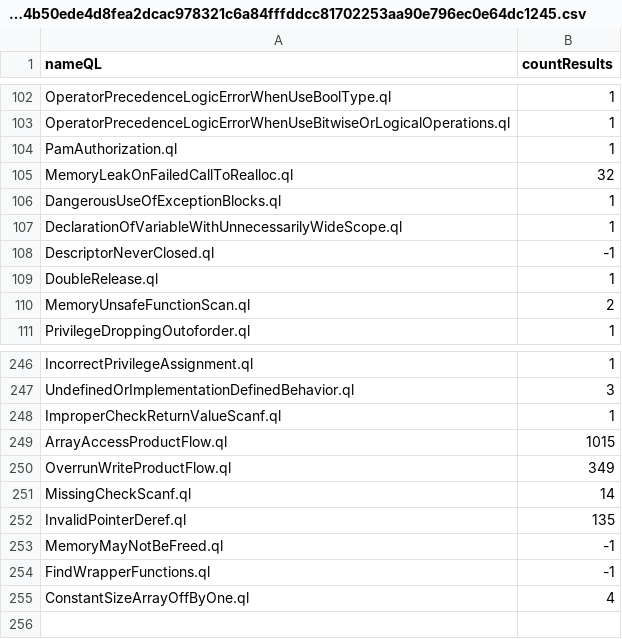
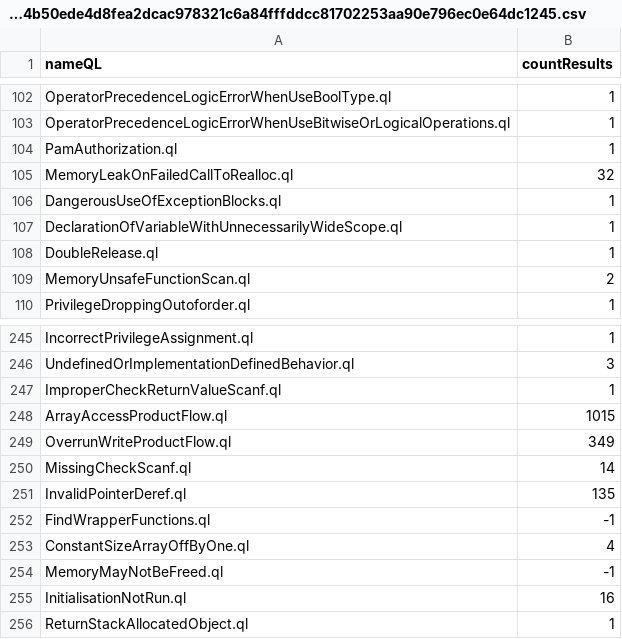
Before and after one commit to gergimentr/alldb, a CSV file: results/4d096034a082db2e4a18775f17e5216920f00d1b0faabb7a05cf09c0f58409364b50ede4d8fea2dcac978321c6a84fffddcc81702253aa90e796ec0e64dc1245.csv, drawn as a sheet; only a part is shown, gaps mark what is left out.

```diff
--- a/results/4d096034a082db2e4a18775f17e5216920f00d1b0faabb7a05cf09c0f58409364b50ede4d8fea2dcac978321c6a84fffddcc81702253aa90e796ec0e64dc1245.csv
+++ b/results/4d096034a082db2e4a18775f17e5216920f00d1b0faabb7a05cf09c0f58409364b50ede4d8fea2dcac978321c6a84fffddcc81702253aa90e796ec0e64dc1245.csv
@@ -107,3 +107,2 @@ DangerousUseOfExceptionBlocks.ql,1
 DeclarationOfVariableWithUnnecessarilyWideScope.ql,1
-DescriptorNeverClosed.ql,-1
 DoubleRelease.ql,1
@@ -252,4 +251,6 @@ MissingCheckScanf.ql,14
 InvalidPointerDeref.ql,135
-MemoryMayNotBeFreed.ql,-1
 FindWrapperFunctions.ql,-1
 ConstantSizeArrayOffByOne.ql,4
+MemoryMayNotBeFreed.ql,-1
+InitialisationNotRun.ql,16
+ReturnStackAllocatedObject.ql,1
```
Also changed, not shown: results/2f959ea78a38f09c6d8a52d8f47428c9f6b669b5c6c7ab399158bd0af97b02f7cc62e4815406a06ad6601ac2b5122f34fff543fa9aa10af48070ce2ce7d76e42.csv, 1 other file.
